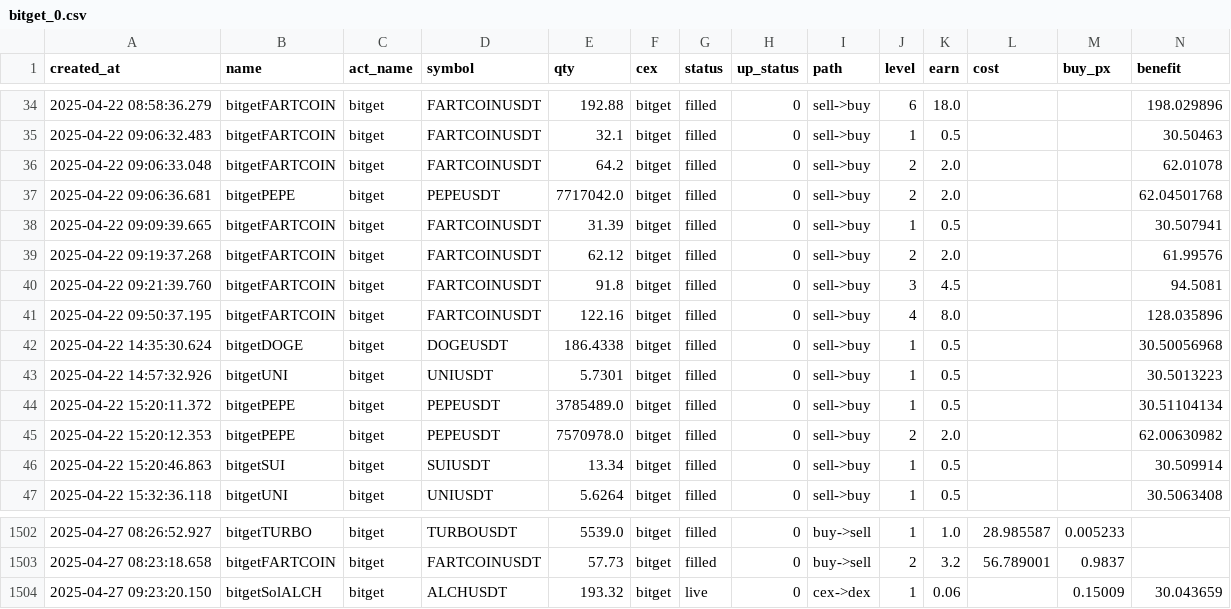
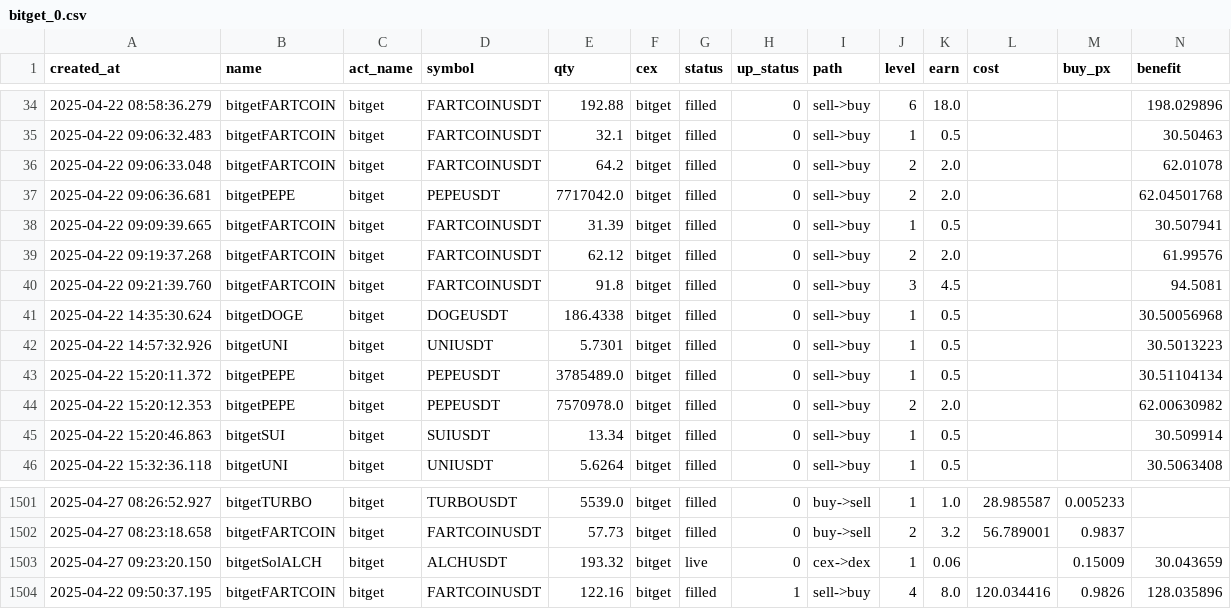
Before and after one commit to txnj/data, a CSV file: bitget_0.csv, drawn as a sheet; only a part is shown, gaps mark what is left out; removed rows and columns are numbered as before the commit, all else as after; rows hold the shown columns only; the diff names each change by its address in the sheet, - before the commit and + after, or states it on an @@ line.

Commit message:
auto-sync

```diff
--- a/bitget_0.csv
+++ b/bitget_0.csv
-row 41: 2025-04-22 09:50:37.195 | bitgetFARTCOIN | bitget | FARTCOINUSDT | 122.16 | bitget | filled | 0 | sell->buy | 4 | 8.0 |  |  | 128.035896
+row 1504: 2025-04-22 09:50:37.195 | bitgetFARTCOIN | bitget | FARTCOINUSDT | 122.16 | bitget | filled | 1 | sell->buy | 4 | 8.0 | 120.034416 | 0.9826 | 128.035896
```
